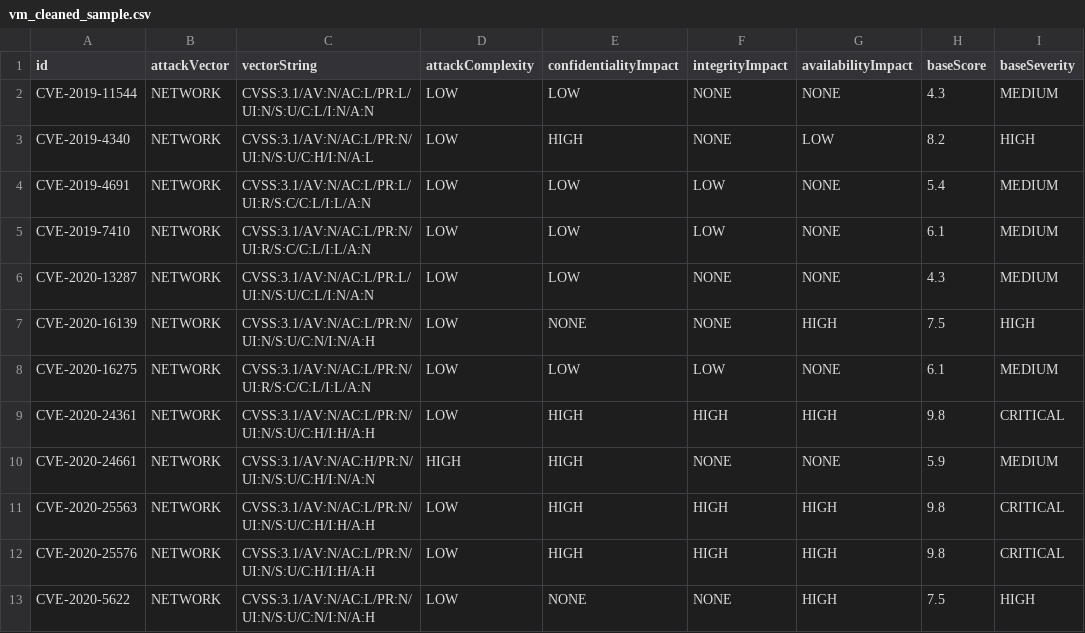
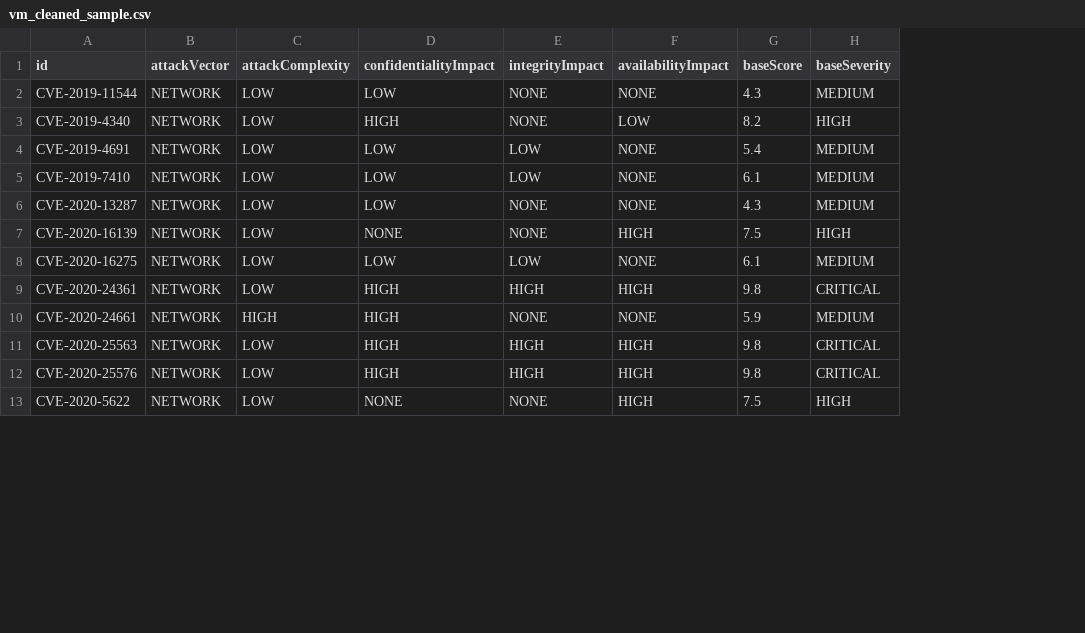
Before and after one commit to XvXAdrienXvX/VMAnalytics, a CSV file: Datasets/vm_cleaned_sample.csv, drawn as a sheet; only a part is shown; the diff names each change by its address in the sheet, - before the commit and + after, or states it on an @@ line.

Commit message:
removed vector string from sample dataset

```diff
--- a/Datasets/vm_cleaned_sample.csv
+++ b/Datasets/vm_cleaned_sample.csv
-column C (vectorString), rows 2-13: CVSS:3.1/AV:N/AC:L/PR:L/UI:N/S:U/C:L/I:N/A:N | CVSS:3.1/AV:N/AC:L/PR:N/UI:N/S:U/C:H/I:N/A:L | CVSS:3.1/AV:N/AC:L/PR:L/UI:R/S:C/C:L/I:L/A:N | CVSS:3.1/AV:N/AC:L/PR:N/UI:R/S:C/C:L/I:L/A:N | CVSS:3.1/AV:N/AC:L/PR:L/UI:N/S:U/C:L/I:N/A:N | CVSS:3.1/AV:N/AC:L/PR:N/UI:N/S:U/C:N/I:N/A:H | CVSS:3.1/AV:N/AC:L/PR:N/UI:R/S:C/C:L/I:L/A:N | CVSS:3.1/AV:N/AC:L/PR:N/UI:N/S:U/C:H/I:H/A:H | CVSS:3.1/AV:N/AC:H/PR:N/UI:N/S:U/C:H/I:N/A:N | CVSS:3.1/AV:N/AC:L/PR:N/UI:N/S:U/C:H/I:H/A:H | CVSS:3.1/AV:N/AC:L/PR:N/UI:N/S:U/C:H/I:H/A:H | CVSS:3.1/AV:N/AC:L/PR:N/UI:N/S:U/C:N/I:N/A:H
```
Also changed, not shown: 2 other files.
